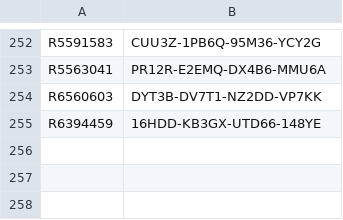
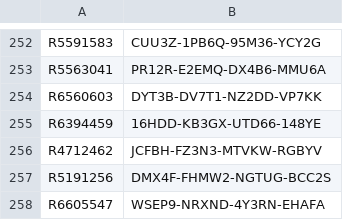
Before and after one commit to balsmr/Test, a CSV file: List.csv, drawn as a sheet; only a part is shown, gaps mark what is left out.

Commit message:
Update List.csv

```diff
--- a/List.csv
+++ b/List.csv
@@ -255 +255,4 @@ R6560603;DYT3B-DV7T1-NZ2DD-VP7KK
 R6394459;16HDD-KB3GX-UTD66-148YE
+R4712462;JCFBH-FZ3N3-MTVKW-RGBYV
+R5191256;DMX4F-FHMW2-NGTUG-BCC2S
+R6605547;WSEP9-NRXND-4Y3RN-EHAFA
```
